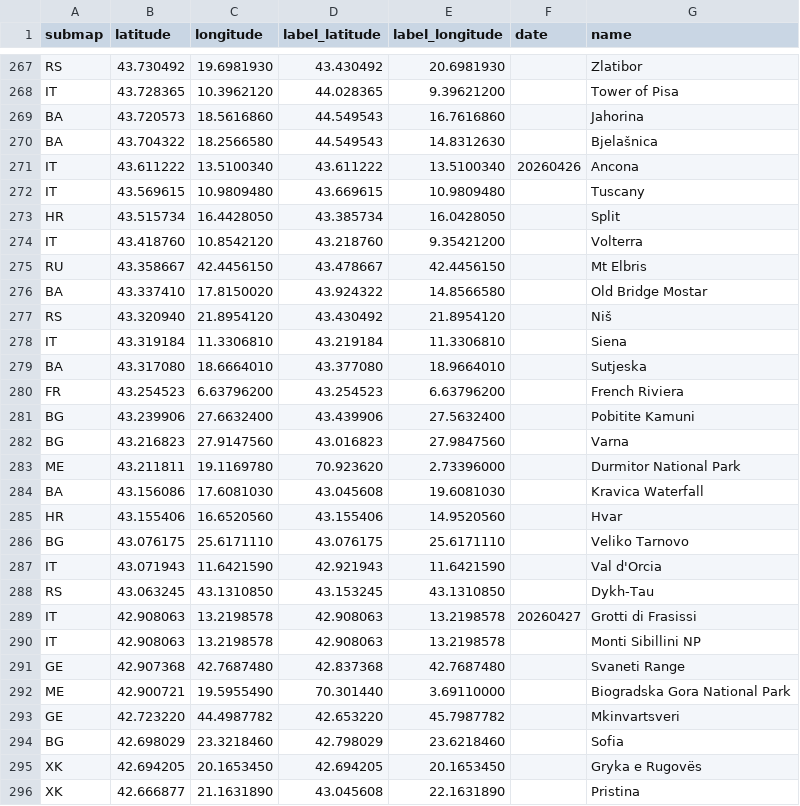
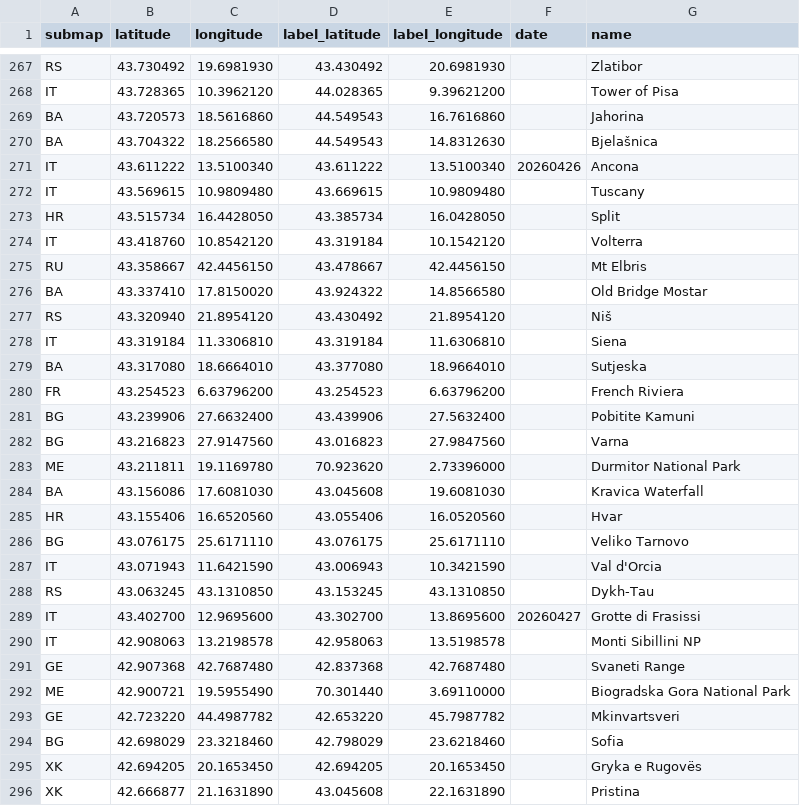
Before and after one commit to cgrundman/travel-map-visualization, a CSV file: eu/locations.csv, drawn as a sheet; only a part is shown, gaps mark what is left out.

Commit message:
adjust the labels for IT

```diff
--- a/eu/locations.csv
+++ b/eu/locations.csv
@@ -273,3 +273,3 @@ IT,43.569615,10.9809480,43.669615,10.9809480,,Tuscany
 HR,43.515734,16.4428050,43.385734,16.0428050,,Split
-IT,43.418760,10.8542120,43.218760,9.35421200,,Volterra
+IT,43.418760,10.8542120,43.319184,10.1542120,,Volterra
 RU,43.358667,42.4456150,43.478667,42.4456150,,Mt Elbris
@@ -277,3 +277,3 @@ BA,43.337410,17.8150020,43.924322,14.8566580,,Old Bridge Mostar
 RS,43.320940,21.8954120,43.430492,21.8954120,,Niš
-IT,43.319184,11.3306810,43.219184,11.3306810,,Siena
+IT,43.319184,11.3306810,43.319184,11.6306810,,Siena
 BA,43.317080,18.6664010,43.377080,18.9664010,,Sutjeska
@@ -284,8 +284,8 @@ ME,43.211811,19.1169780,70.923620,2.73396000,,Durmitor National Park
 BA,43.156086,17.6081030,43.045608,19.6081030,,Kravica Waterfall
-HR,43.155406,16.6520560,43.155406,14.9520560,,Hvar
+HR,43.155406,16.6520560,43.055406,16.0520560,,Hvar
 BG,43.076175,25.6171110,43.076175,25.6171110,,Veliko Tarnovo
-IT,43.071943,11.6421590,42.921943,11.6421590,,Val d'Orcia
+IT,43.071943,11.6421590,43.006943,10.3421590,,Val d'Orcia
 RS,43.063245,43.1310850,43.153245,43.1310850,,Dykh-Tau
-IT,42.908063,13.2198578,42.908063,13.2198578,20260427,Grotti di Frasissi
-IT,42.908063,13.2198578,42.908063,13.2198578,,Monti Sibillini NP
+IT,43.402700,12.9695600,43.302700,13.8695600,20260427,Grotte di Frasissi
+IT,42.908063,13.2198578,42.958063,13.5198578,,Monti Sibillini NP
 GE,42.907368,42.7687480,42.837368,42.7687480,,Svaneti Range
```
Also changed, not shown: 2 other files.
